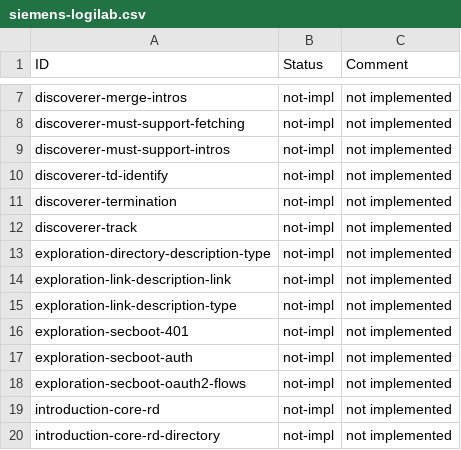
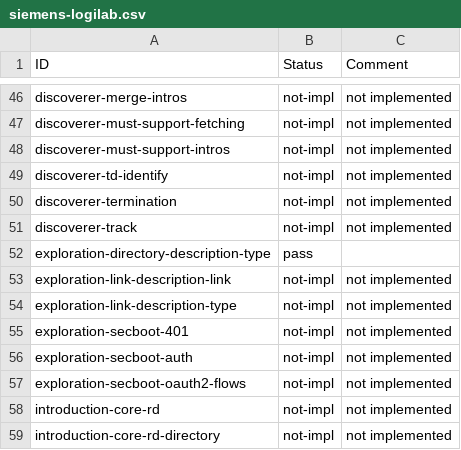
Before and after one commit to w3c/wot-discovery, a CSV file: testing/inputs/results/siemens-logilab.csv, drawn as a sheet; only a part is shown, gaps mark what is left out; the diff covers the shown part only.

```diff
--- a/testing/inputs/results/siemens-logilab.csv
+++ b/testing/inputs/results/siemens-logilab.csv
@@ -12,3 +51,3 @@
 "discoverer-track","not-impl","not implemented"
-"exploration-directory-description-type","not-impl","not implemented"
+"exploration-directory-description-type","pass",
 "exploration-link-description-link","not-impl","not implemented"
```
Also changed, not shown: 12 added rows, 22 removed rows and 27 moved rows elsewhere in this file, testing/atrisk.csv, testing/inputs/atrisk.csv, 2 other files.
